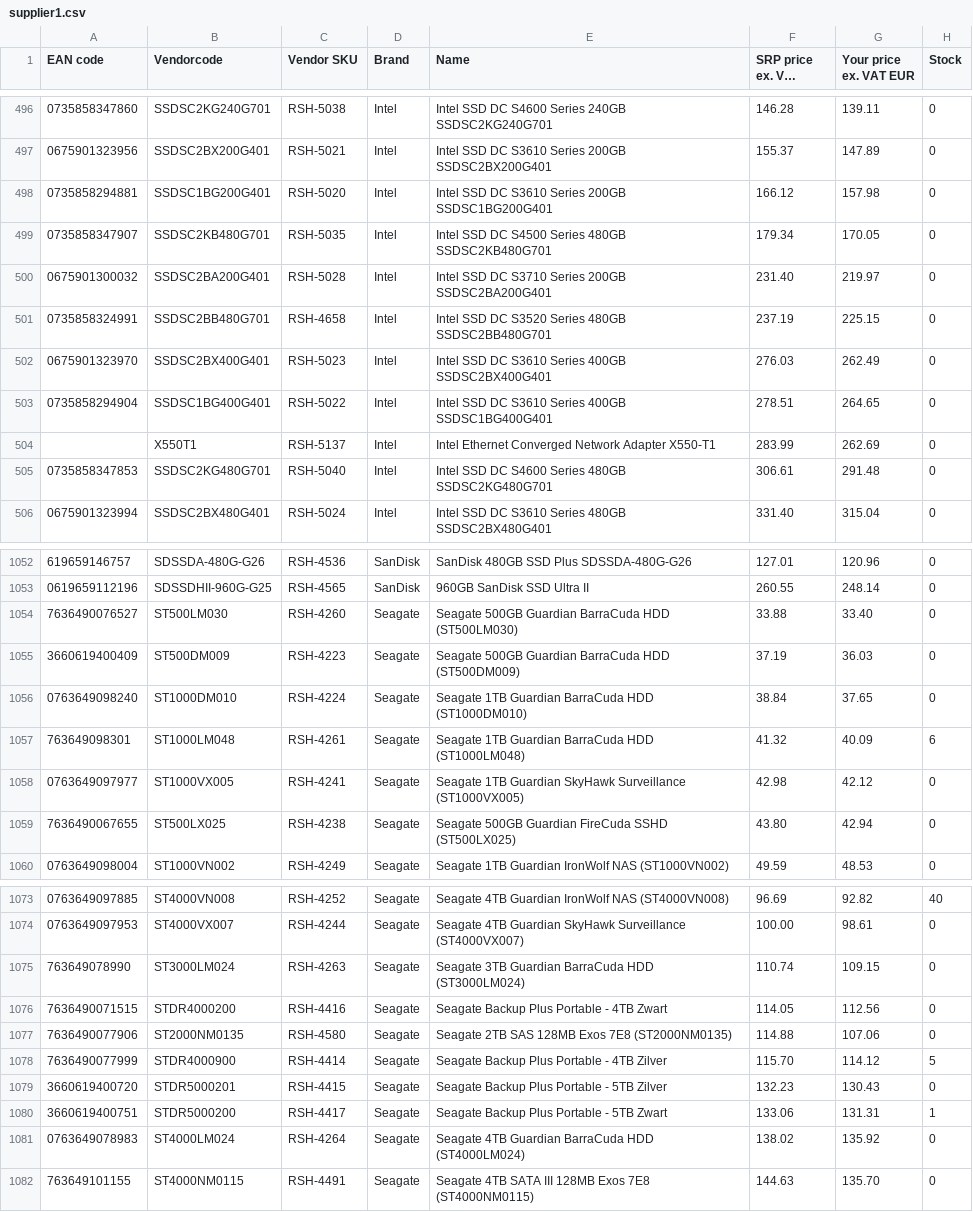
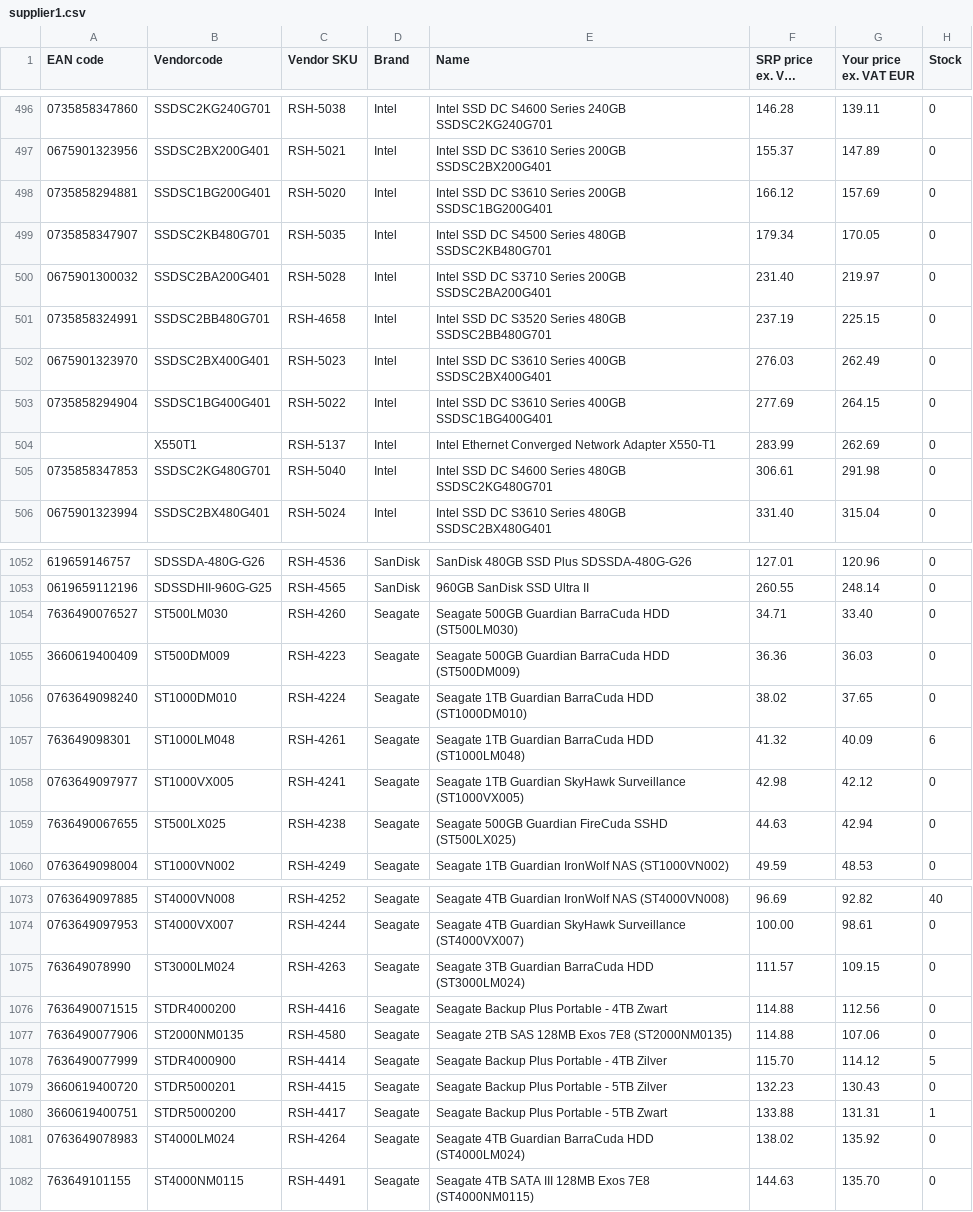
Before and after one commit to kulikovalexey/freek2, a CSV file: tmp/supplier1.csv, drawn as a sheet; only a part is shown, gaps mark what is left out; long unchanged cells end in …; the diff covers the shown part only; the diff names each change by its address in the sheet, - before the commit and + after, or states it on an @@ line.

```diff
--- a/tmp/supplier1.csv
+++ b/tmp/supplier1.csv
-G498 (Your price ex. VAT EUR): 157.98
+G498 (Your price ex. VAT EUR): 157.69
-F503 (SRP price ex. VAT EUR): 278.51
+F503 (SRP price ex. VAT EUR): 277.69
-G503 (Your price ex. VAT EUR): 264.65
+G503 (Your price ex. VAT EUR): 264.15
-G505 (Your price ex. VAT EUR): 291.48
+G505 (Your price ex. VAT EUR): 291.98
-F1054 (SRP price ex. VAT EUR): 33.88
+F1054 (SRP price ex. VAT EUR): 34.71
-F1055 (SRP price ex. VAT EUR): 37.19
+F1055 (SRP price ex. VAT EUR): 36.36
-F1056 (SRP price ex. VAT EUR): 38.84
+F1056 (SRP price ex. VAT EUR): 38.02
-F1059 (SRP price ex. VAT EUR): 43.80
+F1059 (SRP price ex. VAT EUR): 44.63
-F1075 (SRP price ex. VAT EUR): 110.74
+F1075 (SRP price ex. VAT EUR): 111.57
-F1076 (SRP price ex. VAT EUR): 114.05
+F1076 (SRP price ex. VAT EUR): 114.88
-F1080 (SRP price ex. VAT EUR): 133.06
+F1080 (SRP price ex. VAT EUR): 133.88
```
Also changed, not shown: 1 added row, 1 removed row and 46 edited cells elsewhere in this file, tmp/supplier3.csv, 1 other file.
